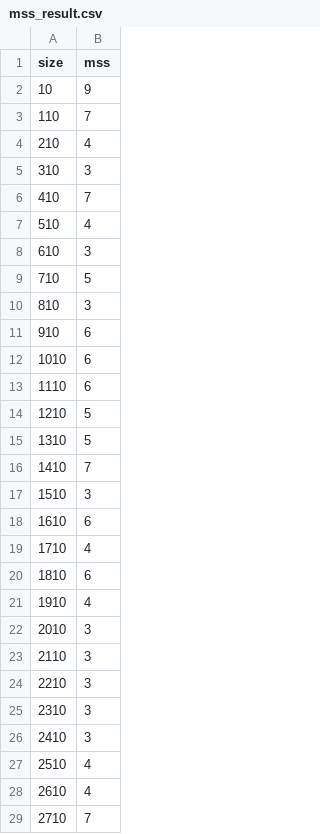
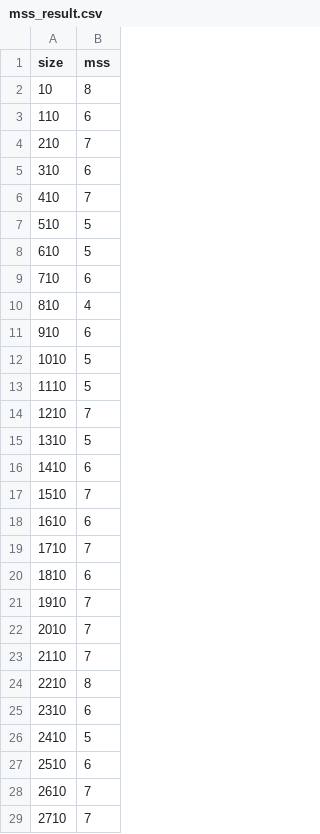
Before and after one commit to Loves-to-oop/cs516_project1_home, a CSV file: mss_result.csv, drawn as a sheet; only a part is shown; the diff covers the shown part only.

```diff
--- a/mss_result.csv
+++ b/mss_result.csv
@@ -1,29 +1,29 @@
 size, mss
-10, 9
-110, 7
-210, 4
-310, 3
+10, 8
+110, 6
+210, 7
+310, 6
 410, 7
-510, 4
-610, 3
-710, 5
-810, 3
+510, 5
+610, 5
+710, 6
+810, 4
 910, 6
-1010, 6
-1110, 6
-1210, 5
+1010, 5
+1110, 5
+1210, 7
 1310, 5
-1410, 7
-1510, 3
+1410, 6
+1510, 7
 1610, 6
-1710, 4
+1710, 7
 1810, 6
-1910, 4
-2010, 3
-2110, 3
-2210, 3
-2310, 3
-2410, 3
-2510, 4
-2610, 4
+1910, 7
+2010, 7
+2110, 7
+2210, 8
+2310, 6
+2410, 5
+2510, 6
+2610, 7
 2710, 7
```
Also changed, not shown: 67 added rows and 5 edited cells elsewhere in this file, bbp_result.csv, bbs_result.csv, 9 other files.
